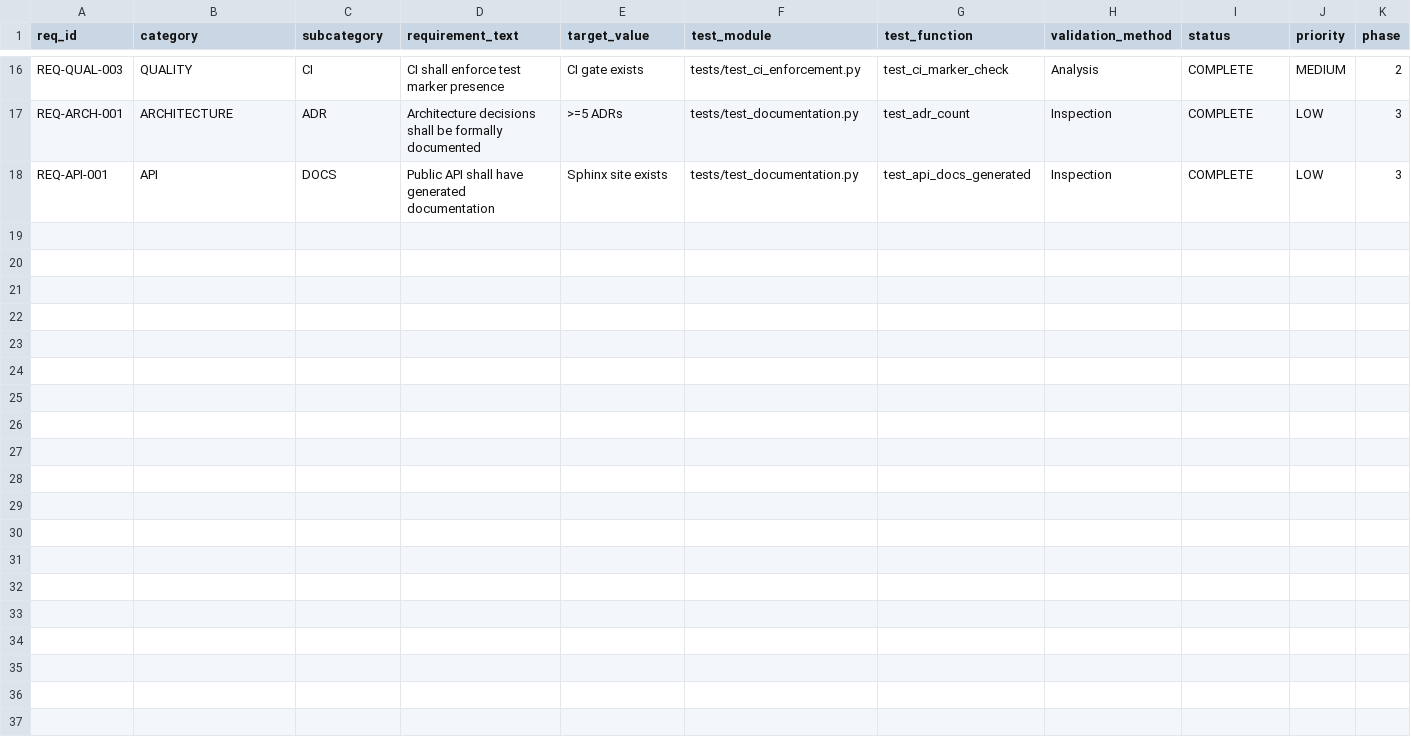
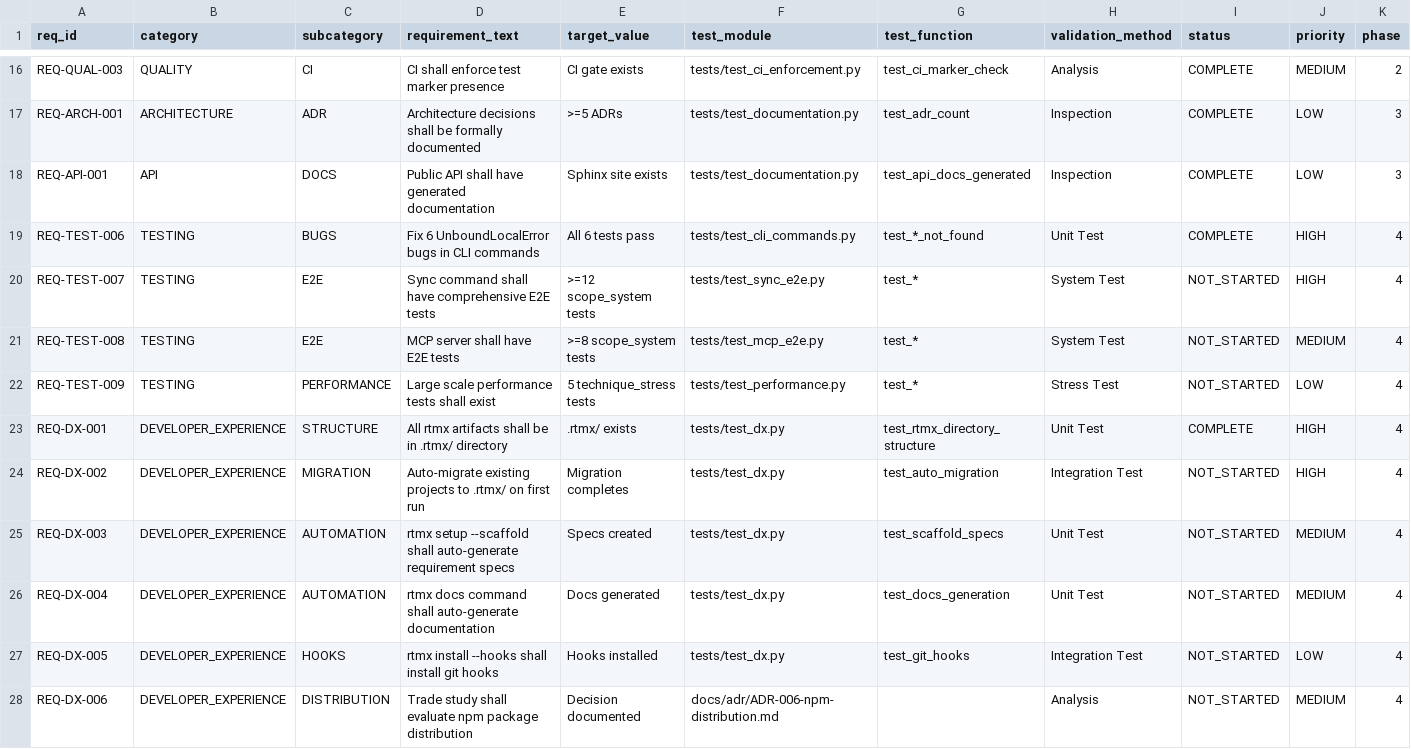
Before and after one commit to iotactical/rtmx, a CSV file: docs/rtm_database.csv, drawn as a sheet; only a part is shown, gaps mark what is left out; rows hold the shown columns only; the diff names each change by its address in the sheet, - before the commit and + after, or states it on an @@ line.

```diff
--- a/docs/rtm_database.csv
+++ b/docs/rtm_database.csv
+row 19: REQ-TEST-006 | TESTING | BUGS | Fix 6 UnboundLocalError bugs in CLI commands | All 6 tests pass | tests/test_cli_commands.py | test_*_not_found | Unit Test | COMPLETE | HIGH | 4
+row 20: REQ-TEST-007 | TESTING | E2E | Sync command shall have comprehensive E2E tests | >=12 scope_system tests | tests/test_sync_e2e.py | test_* | System Test | NOT_STARTED | HIGH | 4
+row 21: REQ-TEST-008 | TESTING | E2E | MCP server shall have E2E tests | >=8 scope_system tests | tests/test_mcp_e2e.py | test_* | System Test | NOT_STARTED | MEDIUM | 4
+row 22: REQ-TEST-009 | TESTING | PERFORMANCE | Large scale performance tests shall exist | 5 technique_stress tests | tests/test_performance.py | test_* | Stress Test | NOT_STARTED | LOW | 4
+row 23: REQ-DX-001 | DEVELOPER_EXPERIENCE | STRUCTURE | All rtmx artifacts shall be in .rtmx/ directory | .rtmx/ exists | tests/test_dx.py | test_rtmx_directory_structure | Unit Test | COMPLETE | HIGH | 4
+row 24: REQ-DX-002 | DEVELOPER_EXPERIENCE | MIGRATION | Auto-migrate existing projects to .rtmx/ on first run | Migration completes | tests/test_dx.py | test_auto_migration | Integration Test | NOT_STARTED | HIGH | 4
+row 25: REQ-DX-003 | DEVELOPER_EXPERIENCE | AUTOMATION | rtmx setup --scaffold shall auto-generate requirement specs | Specs created | tests/test_dx.py | test_scaffold_specs | Unit Test | NOT_STARTED | MEDIUM | 4
+row 26: REQ-DX-004 | DEVELOPER_EXPERIENCE | AUTOMATION | rtmx docs command shall auto-generate documentation | Docs generated | tests/test_dx.py | test_docs_generation | Unit Test | NOT_STARTED | MEDIUM | 4
+row 27: REQ-DX-005 | DEVELOPER_EXPERIENCE | HOOKS | rtmx install --hooks shall install git hooks | Hooks installed | tests/test_dx.py | test_git_hooks | Integration Test | NOT_STARTED | LOW | 4
+row 28: REQ-DX-006 | DEVELOPER_EXPERIENCE | DISTRIBUTION | Trade study shall evaluate npm package distribution | Decision documented | docs/adr/ADR-006-npm-distribution.md |  | Analysis | NOT_STARTED | MEDIUM | 4
```
Also changed, not shown: 28 other files.
